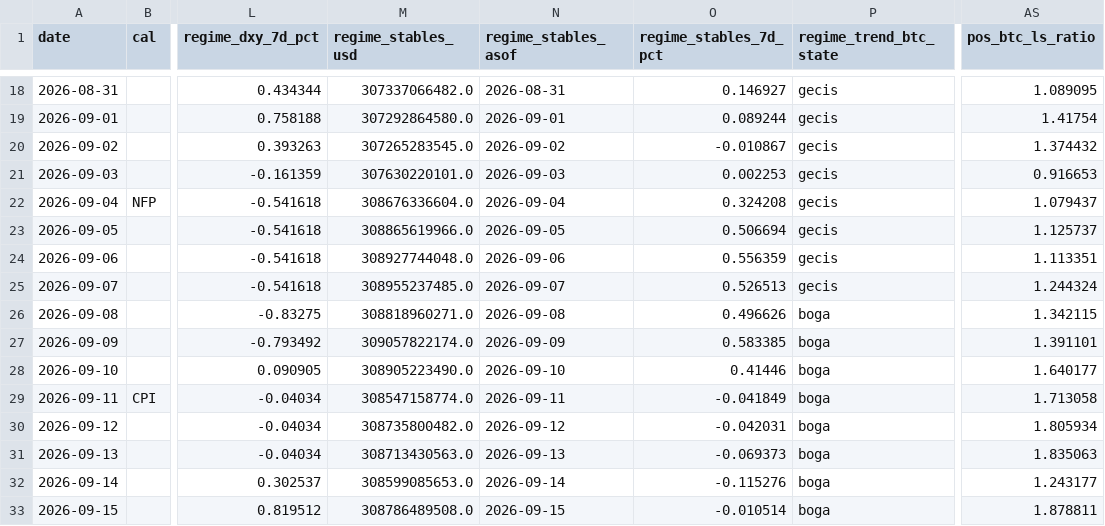
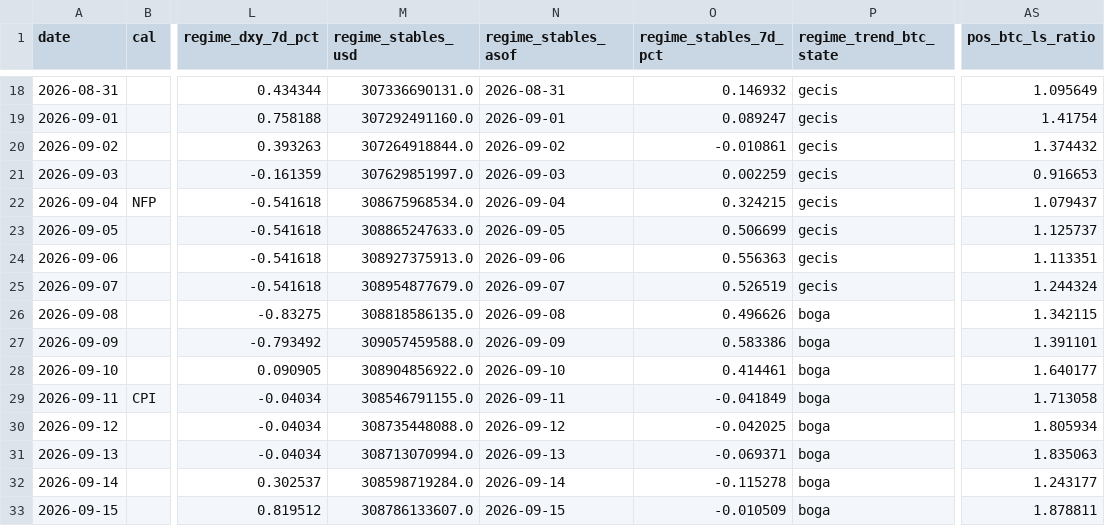
Before and after one commit to samiboran/sweeplab, a CSV file: data/derivs/notebook_daily.csv, drawn as a sheet; only a part is shown, gaps mark what is left out; the diff covers the shown part only; the diff names each change by its address in the sheet, - before the commit and + after, or states it on an @@ line.

```diff
--- a/data/derivs/notebook_daily.csv
+++ b/data/derivs/notebook_daily.csv
-M18 (regime_stables_usd): 307337066482.0
+M18 (regime_stables_usd): 307336690131.0
-O18 (regime_stables_7d_pct): 0.146927
+O18 (regime_stables_7d_pct): 0.146932
-AS18 (pos_btc_ls_ratio): 1.089095
+AS18 (pos_btc_ls_ratio): 1.095649
-M19 (regime_stables_usd): 307292864580.0
+M19 (regime_stables_usd): 307292491160.0
-O19 (regime_stables_7d_pct): 0.089244
+O19 (regime_stables_7d_pct): 0.089247
-M20 (regime_stables_usd): 307265283545.0
+M20 (regime_stables_usd): 307264918844.0
-O20 (regime_stables_7d_pct): -0.010867
+O20 (regime_stables_7d_pct): -0.010861
-M21 (regime_stables_usd): 307630220101.0
+M21 (regime_stables_usd): 307629851997.0
-O21 (regime_stables_7d_pct): 0.002253
+O21 (regime_stables_7d_pct): 0.002259
-M22 (regime_stables_usd): 308676336604.0
+M22 (regime_stables_usd): 308675968534.0
-O22 (regime_stables_7d_pct): 0.324208
+O22 (regime_stables_7d_pct): 0.324215
-M23 (regime_stables_usd): 308865619966.0
+M23 (regime_stables_usd): 308865247633.0
-O23 (regime_stables_7d_pct): 0.506694
+O23 (regime_stables_7d_pct): 0.506699
-M24 (regime_stables_usd): 308927744048.0
+M24 (regime_stables_usd): 308927375913.0
-O24 (regime_stables_7d_pct): 0.556359
+O24 (regime_stables_7d_pct): 0.556363
-M25 (regime_stables_usd): 308955237485.0
+M25 (regime_stables_usd): 308954877679.0
-O25 (regime_stables_7d_pct): 0.526513
+O25 (regime_stables_7d_pct): 0.526519
-M26 (regime_stables_usd): 308818960271.0
+M26 (regime_stables_usd): 308818586135.0
-M27 (regime_stables_usd): 309057822174.0
+M27 (regime_stables_usd): 309057459588.0
-O27 (regime_stables_7d_pct): 0.583385
+O27 (regime_stables_7d_pct): 0.583386
-M28 (regime_stables_usd): 308905223490.0
+M28 (regime_stables_usd): 308904856922.0
-O28 (regime_stables_7d_pct): 0.41446
+O28 (regime_stables_7d_pct): 0.414461
-M29 (regime_stables_usd): 308547158774.0
+M29 (regime_stables_usd): 308546791155.0
-M30 (regime_stables_usd): 308735800482.0
+M30 (regime_stables_usd): 308735448088.0
-O30 (regime_stables_7d_pct): -0.042031
+O30 (regime_stables_7d_pct): -0.042025
-M31 (regime_stables_usd): 308713430563.0
+M31 (regime_stables_usd): 308713070994.0
-O31 (regime_stables_7d_pct): -0.069373
+O31 (regime_stables_7d_pct): -0.069371
-M32 (regime_stables_usd): 308599085653.0
+M32 (regime_stables_usd): 308598719284.0
-O32 (regime_stables_7d_pct): -0.115276
+O32 (regime_stables_7d_pct): -0.115278
-M33 (regime_stables_usd): 308786489508.0
+M33 (regime_stables_usd): 308786133607.0
-O33 (regime_stables_7d_pct): -0.010514
+O33 (regime_stables_7d_pct): -0.010509
```
Also changed, not shown: 85 edited cells elsewhere in this file, 7 other files.
